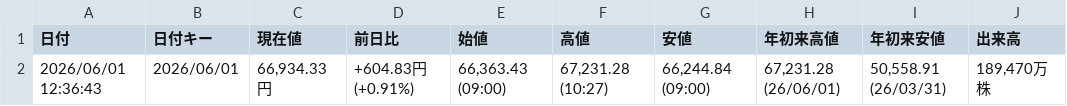
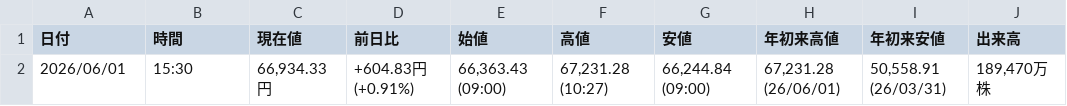
Before and after one commit to sasakijobs-rgb/kabutan-volume-scraper, a CSV file: output/nikkei_avg_data_merged.csv, drawn as a sheet; only a part is shown; the diff names each change by its address in the sheet, - before the commit and + after, or states it on an @@ line.

Commit message:
Update nikkei_avg_data_merged.csv

```diff
--- a/output/nikkei_avg_data_merged.csv
+++ b/output/nikkei_avg_data_merged.csv
-B1: 日付キー
+B1: 時間
-A2 (日付): 2026/06/01 12:36:43
+A2 (日付): 2026/06/01
-B2 (時間): 2026/06/01
+B2 (時間): 15:30
```
